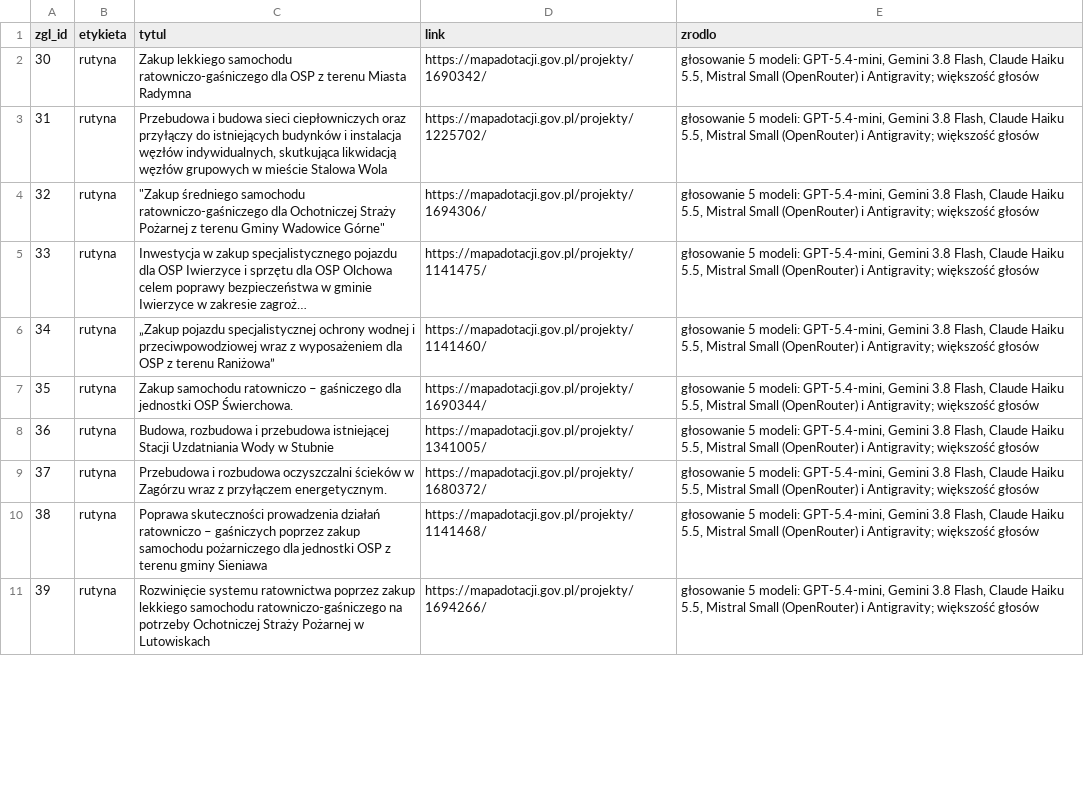
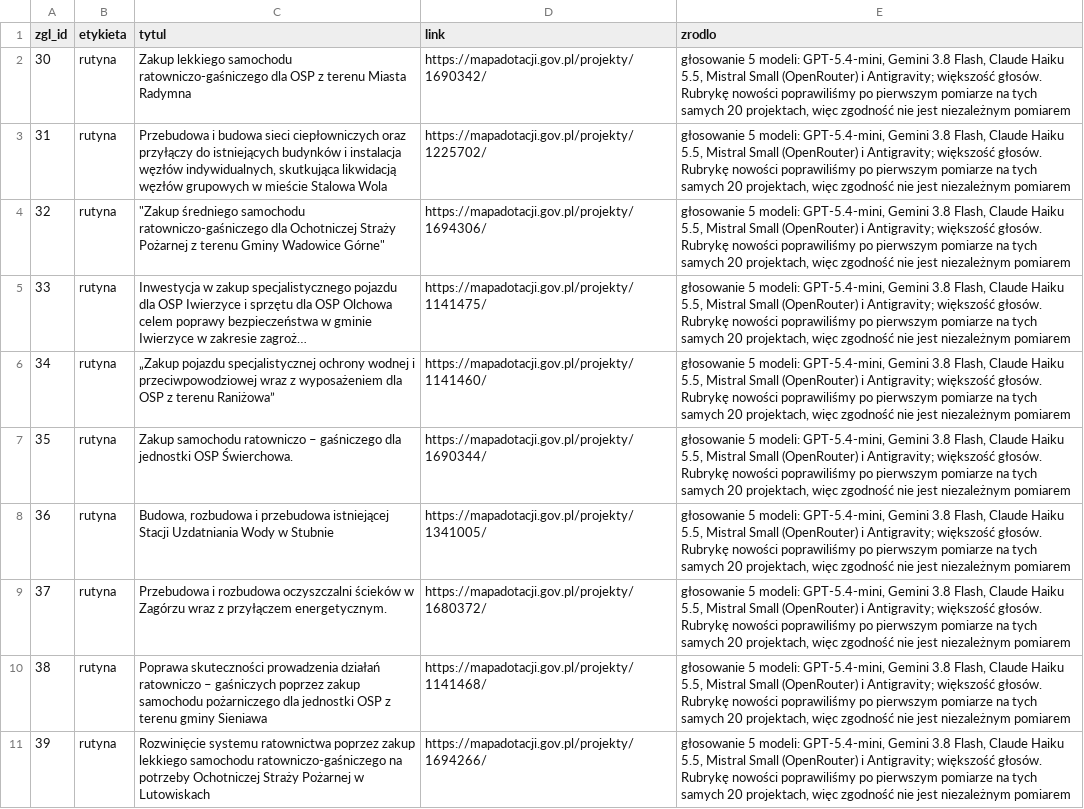
Before and after one commit to Kaarmel/radar-innowacji, a CSV file: walidacja/etykiety.csv, drawn as a sheet; only a part is shown; long unchanged cells end in …; the diff covers the shown part only; the diff names each change by its address in the sheet, - before the commit and + after, or states it on an @@ line.

```diff
--- a/walidacja/etykiety.csv
+++ b/walidacja/etykiety.csv
-E2:E11 (zrodlo): …Antigravity; większość głosów
+E2:E11 (zrodlo): …Antigravity; większość głosów. Rubrykę nowości poprawiliśmy po pierwszym pomiarze na tych samych 20 projektach, więc zgodność nie jest niezależnym pomiarem
```
Also changed, not shown: 10 edited cells elsewhere in this file, 4 other files.
